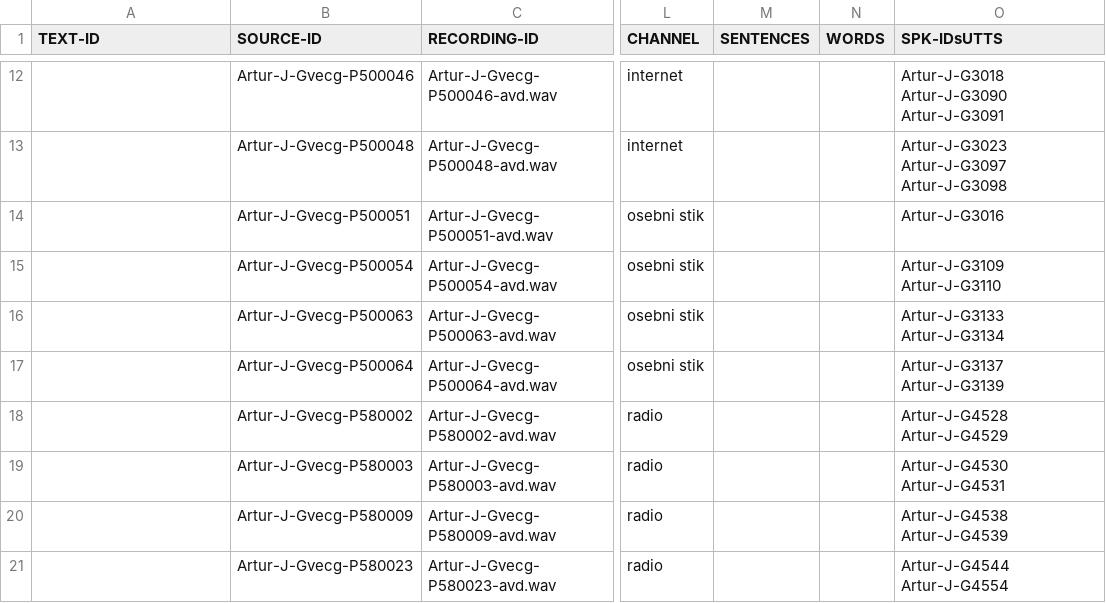
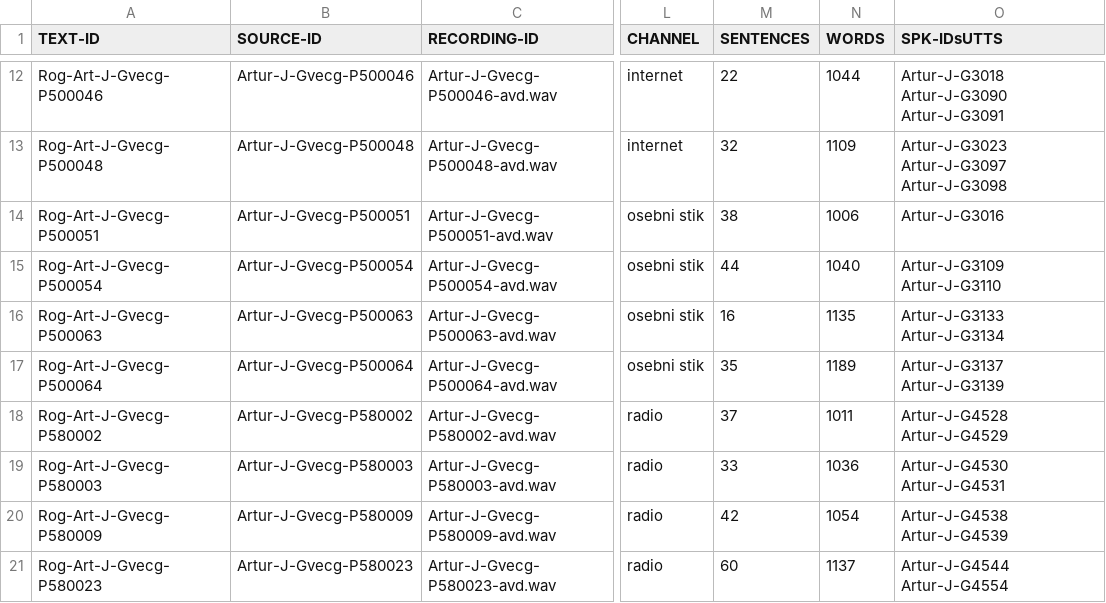
Before and after one commit to clarinsi/mezzanine_resources, a TSV file: ROG/ROG-Art/ROG-Art-speeches.tsv, drawn as a sheet; only a part is shown, gaps mark what is left out; the diff covers the shown part only; the diff names each change by its address in the sheet, - before the commit and + after, or states it on an @@ line.

```diff
--- a/ROG/ROG-Art/ROG-Art-speeches.tsv
+++ b/ROG/ROG-Art/ROG-Art-speeches.tsv
-A12 (TEXT-ID): (empty)
+A12 (TEXT-ID): Rog-Art-J-Gvecg-P500046
-M12 (SENTENCES): (empty)
+M12 (SENTENCES): 22
-N12 (WORDS): (empty)
+N12 (WORDS): 1044
-A13 (TEXT-ID): (empty)
+A13 (TEXT-ID): Rog-Art-J-Gvecg-P500048
-M13 (SENTENCES): (empty)
+M13 (SENTENCES): 32
-N13 (WORDS): (empty)
+N13 (WORDS): 1109
-A14 (TEXT-ID): (empty)
+A14 (TEXT-ID): Rog-Art-J-Gvecg-P500051
-M14 (SENTENCES): (empty)
+M14 (SENTENCES): 38
-N14 (WORDS): (empty)
+N14 (WORDS): 1006
-A15 (TEXT-ID): (empty)
+A15 (TEXT-ID): Rog-Art-J-Gvecg-P500054
-M15 (SENTENCES): (empty)
+M15 (SENTENCES): 44
-N15 (WORDS): (empty)
+N15 (WORDS): 1040
-A16 (TEXT-ID): (empty)
+A16 (TEXT-ID): Rog-Art-J-Gvecg-P500063
-M16 (SENTENCES): (empty)
+M16 (SENTENCES): 16
-N16 (WORDS): (empty)
+N16 (WORDS): 1135
-A17 (TEXT-ID): (empty)
+A17 (TEXT-ID): Rog-Art-J-Gvecg-P500064
-M17 (SENTENCES): (empty)
+M17 (SENTENCES): 35
-N17 (WORDS): (empty)
+N17 (WORDS): 1189
-A18 (TEXT-ID): (empty)
+A18 (TEXT-ID): Rog-Art-J-Gvecg-P580002
-M18 (SENTENCES): (empty)
+M18 (SENTENCES): 37
-N18 (WORDS): (empty)
+N18 (WORDS): 1011
-A19 (TEXT-ID): (empty)
+A19 (TEXT-ID): Rog-Art-J-Gvecg-P580003
-M19 (SENTENCES): (empty)
+M19 (SENTENCES): 33
-N19 (WORDS): (empty)
+N19 (WORDS): 1036
-A20 (TEXT-ID): (empty)
+A20 (TEXT-ID): Rog-Art-J-Gvecg-P580009
-M20 (SENTENCES): (empty)
+M20 (SENTENCES): 42
-N20 (WORDS): (empty)
+N20 (WORDS): 1054
-A21 (TEXT-ID): (empty)
+A21 (TEXT-ID): Rog-Art-J-Gvecg-P580023
-M21 (SENTENCES): (empty)
+M21 (SENTENCES): 60
-N21 (WORDS): (empty)
+N21 (WORDS): 1137
```
Also changed, not shown: 141 edited cells elsewhere in this file, ROG/ROG-Art/ROG-Art-speakers.tsv, 5 other files.
